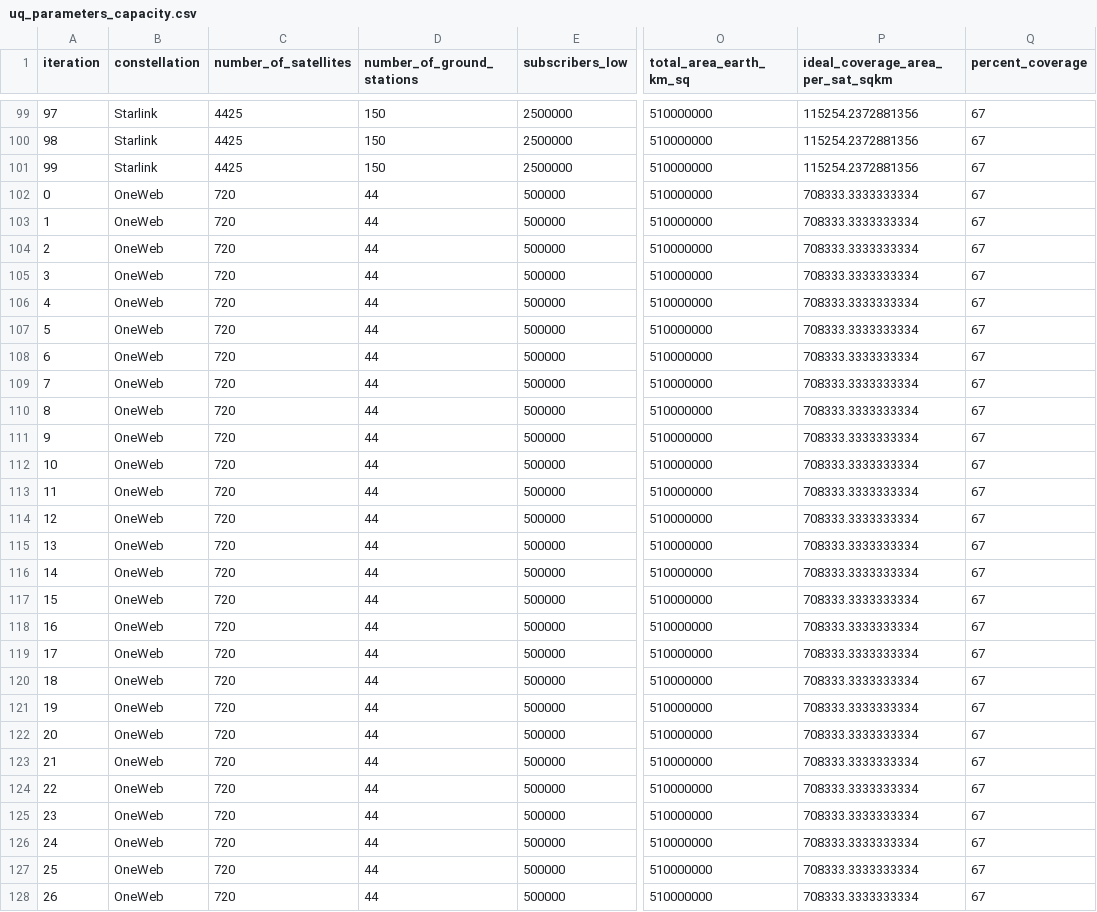
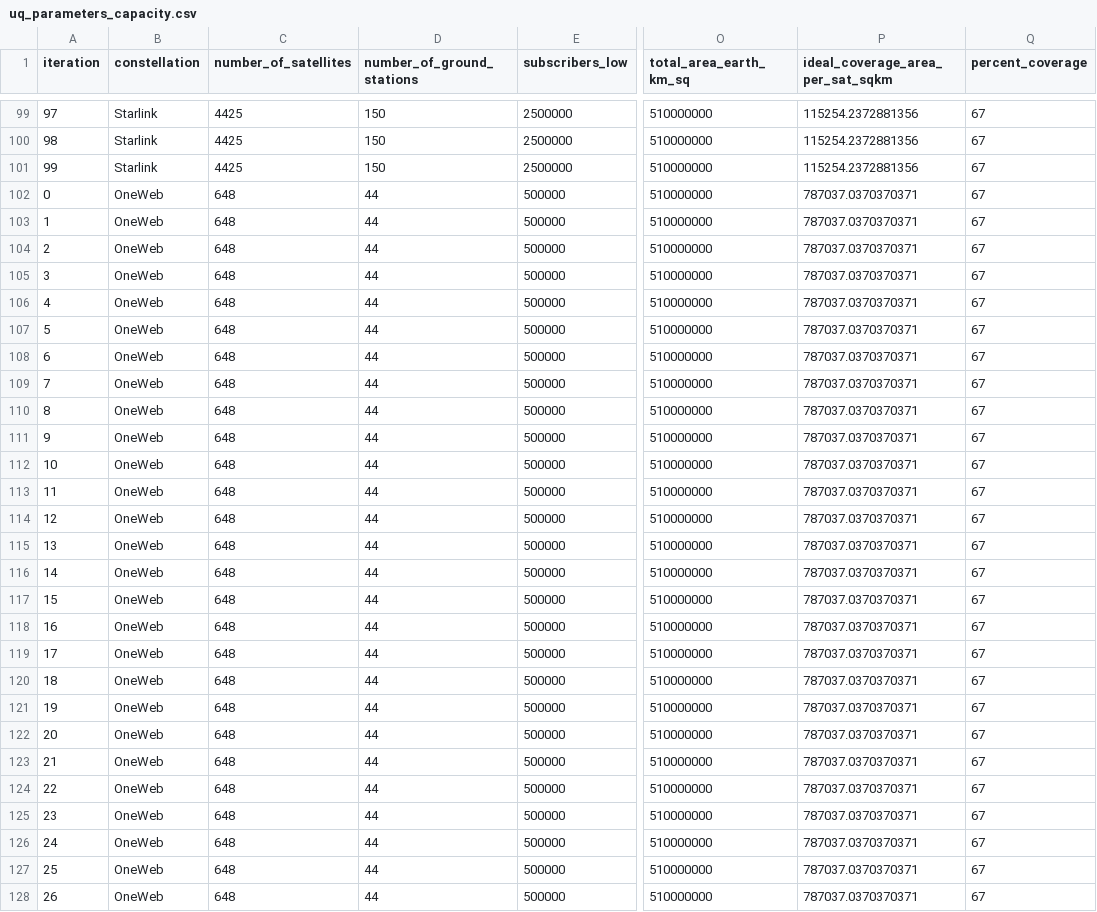
Before and after one commit to Bonface-Osoro/saleos, a CSV file: data/processed/uq_parameters_capacity.csv, drawn as a sheet; only a part is shown, gaps mark what is left out; the diff covers the shown part only; the diff names each change by its address in the sheet, - before the commit and + after, or states it on an @@ line.

```diff
--- a/data/processed/uq_parameters_capacity.csv
+++ b/data/processed/uq_parameters_capacity.csv
-C102:C128 (number_of_satellites): 720
+C102:C128 (number_of_satellites): 648
-P102:P128 (ideal_coverage_area_per_sat_sqkm): 708333.3333333334
+P102:P128 (ideal_coverage_area_per_sat_sqkm): 787037.0370370371
```
Also changed, not shown: 146 edited cells elsewhere in this file, data/processed/interim_results_capacity.csv, data/processed/interim_results_cost.csv, 8 other files.
